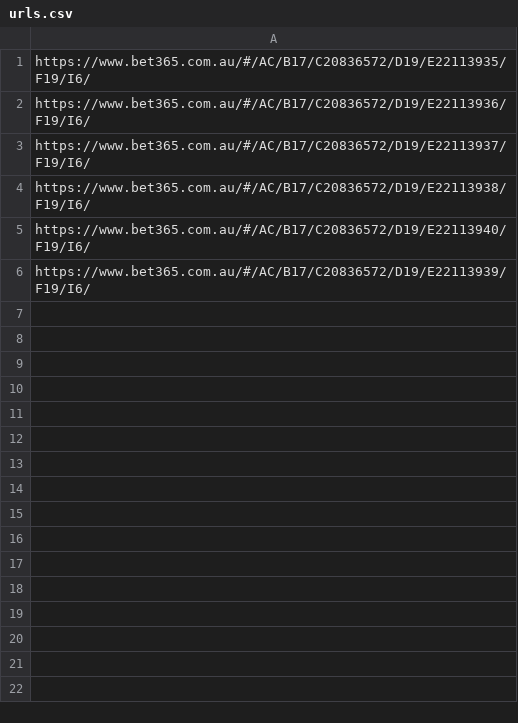
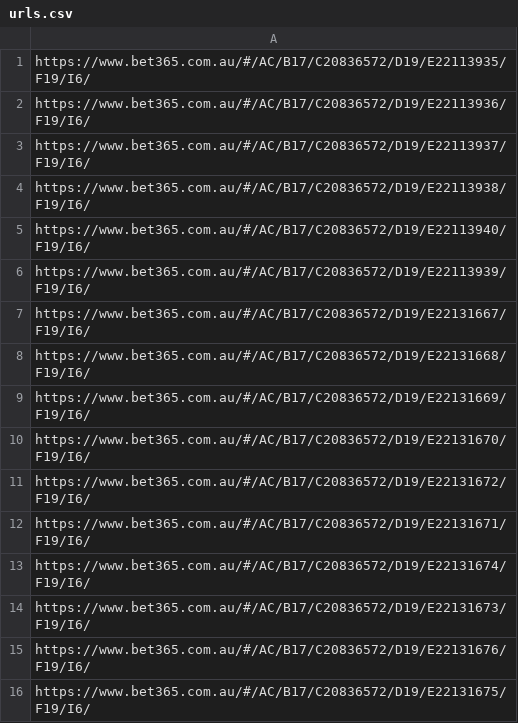
Before and after one commit to jamesbrown1417/NHL, a CSV file: Data/BET365_HTML/urls.csv, drawn as a sheet; the diff names each change by its address in the sheet, - before the commit and + after, or states it on an @@ line.

```diff
--- a/Data/BET365_HTML/urls.csv
+++ b/Data/BET365_HTML/urls.csv
+row 7: https://www.bet365.com.au/#/AC/B17/C20836572/D19/E22131667/F19/I6/
+row 8: https://www.bet365.com.au/#/AC/B17/C20836572/D19/E22131668/F19/I6/
+row 9: https://www.bet365.com.au/#/AC/B17/C20836572/D19/E22131669/F19/I6/
+row 10: https://www.bet365.com.au/#/AC/B17/C20836572/D19/E22131670/F19/I6/
+row 11: https://www.bet365.com.au/#/AC/B17/C20836572/D19/E22131672/F19/I6/
+row 12: https://www.bet365.com.au/#/AC/B17/C20836572/D19/E22131671/F19/I6/
+row 13: https://www.bet365.com.au/#/AC/B17/C20836572/D19/E22131674/F19/I6/
+row 14: https://www.bet365.com.au/#/AC/B17/C20836572/D19/E22131673/F19/I6/
+row 15: https://www.bet365.com.au/#/AC/B17/C20836572/D19/E22131676/F19/I6/
+row 16: https://www.bet365.com.au/#/AC/B17/C20836572/D19/E22131675/F19/I6/
```
Also changed, not shown: Data/scraped_odds/bet365_player_shots_on_goal.csv, Data/scraped_odds/neds_player_assists.csv, 40 other files.
